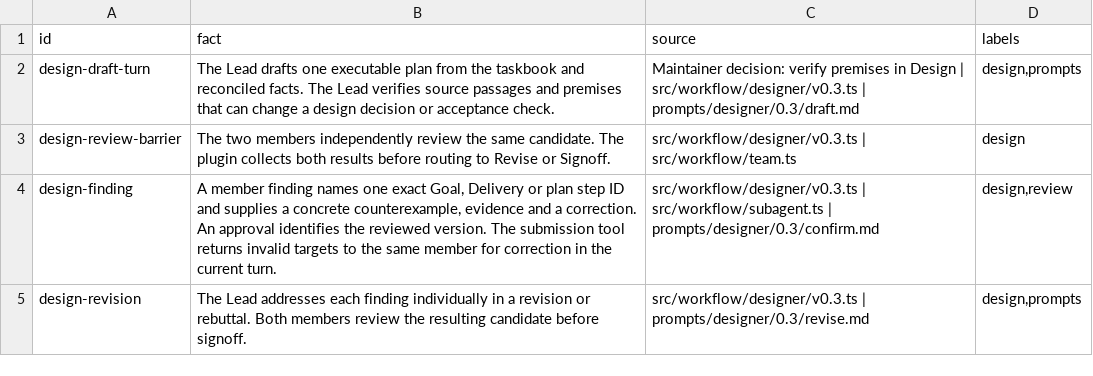
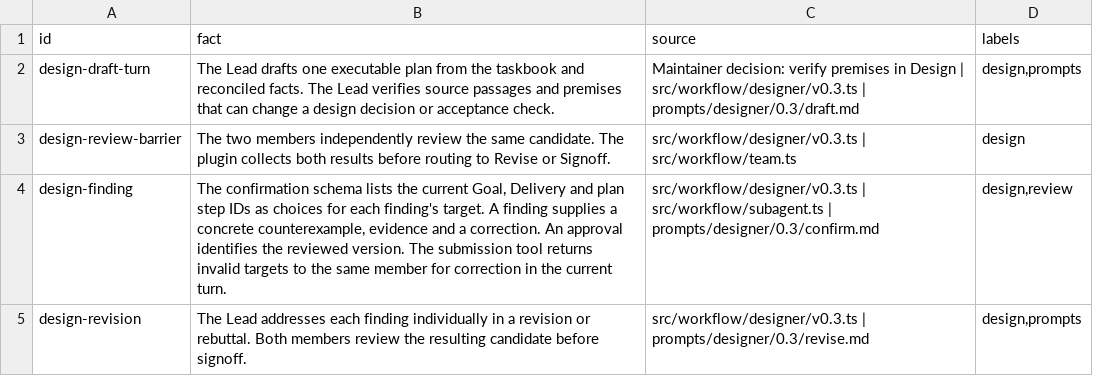
Before and after one commit to nan-mu/pi-taskbook, a TSV file: .fact/workflow/designer/drafts.tsv, drawn as a sheet.

Commit message:
Constrain design finding targets to current plan IDs

```diff
--- a/.fact/workflow/designer/drafts.tsv
+++ b/.fact/workflow/designer/drafts.tsv
@@ -3,3 +3,3 @@ design-draft-turn	The Lead drafts one executable plan from the taskbook and reco
 design-review-barrier	The two members independently review the same candidate. The plugin collects both results before routing to Revise or Signoff.	src/workflow/designer/v0.3.ts | src/workflow/team.ts	design
-design-finding	A member finding names one exact Goal, Delivery or plan step ID and supplies a concrete counterexample, evidence and a correction. An approval identifies the reviewed version. The submission tool returns invalid targets to the same member for correction in the current turn.	src/workflow/designer/v0.3.ts | src/workflow/subagent.ts | prompts/designer/0.3/confirm.md	design,review
+design-finding	The confirmation schema lists the current Goal, Delivery and plan step IDs as choices for each finding's target. A finding supplies a concrete counterexample, evidence and a correction. An approval identifies the reviewed version. The submission tool returns invalid targets to the same member for correction in the current turn.	src/workflow/designer/v0.3.ts | src/workflow/subagent.ts | prompts/designer/0.3/confirm.md	design,review
 design-revision	The Lead addresses each finding individually in a revision or rebuttal. Both members review the resulting candidate before signoff.	src/workflow/designer/v0.3.ts | prompts/designer/0.3/revise.md	design,prompts
```
Also changed, not shown: 1 other file.
